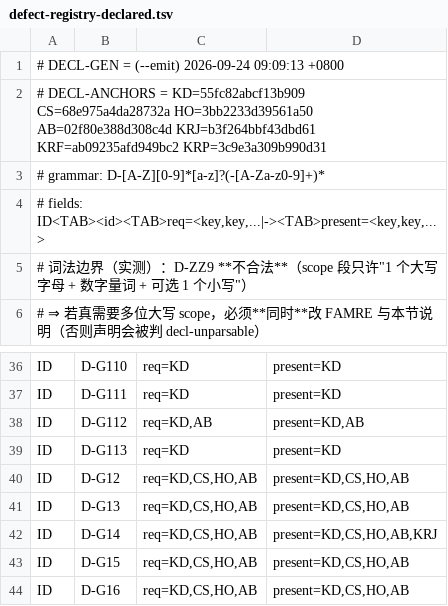
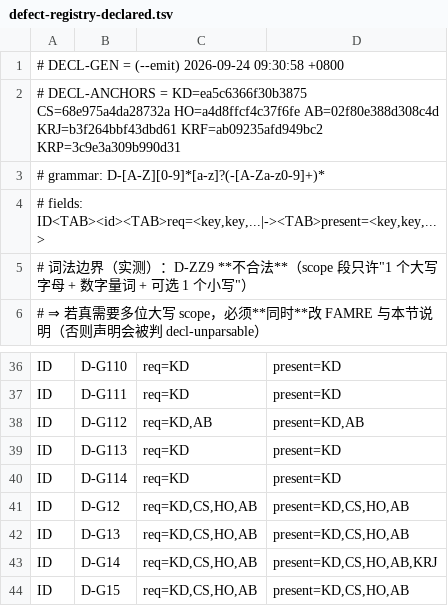
Before and after one commit to isharrrry/WPFOnLinux, a TSV file: build/MilBridge/tools/defect-registry-declared.tsv, drawn as a sheet; only a part is shown, gaps mark what is left out; the shorter side is filled out with more unchanged rows.

```diff
--- a/build/MilBridge/tools/defect-registry-declared.tsv
+++ b/build/MilBridge/tools/defect-registry-declared.tsv
@@ -1,3 +1,3 @@
-# DECL-GEN = (--emit) 2026-09-24 09:09:13 +0800
-# DECL-ANCHORS = KD=55fc82abcf13b909 CS=68e975a4da28732a HO=3bb2233d39561a50 AB=02f80e388d308c4d KRJ=b3f264bbf43dbd61 KRF=ab09235afd949bc2 KRP=3c9e3a309b990d31
+# DECL-GEN = (--emit) 2026-09-24 09:30:58 +0800
+# DECL-ANCHORS = KD=ea5c6366f30b3875 CS=68e975a4da28732a HO=a4d8ffcf4c37f6fe AB=02f80e388d308c4d KRJ=b3f264bbf43dbd61 KRF=ab09235afd949bc2 KRP=3c9e3a309b990d31
 # grammar: D-[A-Z][0-9]*[a-z]?(-[A-Za-z0-9]+)*
@@ -39,2 +39,3 @@ ID	D-G112	req=KD,AB	present=KD,AB
 ID	D-G113	req=KD	present=KD
+ID	D-G114	req=KD	present=KD
 ID	D-G12	req=KD,CS,HO,AB	present=KD,CS,HO,AB
```
Also changed, not shown: 2 other files.
